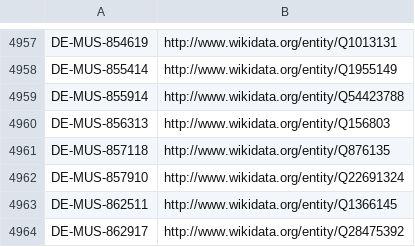
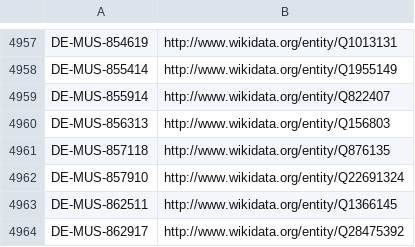
Before and after one commit to hbz/lookup-tables, a CSV file: data/isil2wikidata.csv, drawn as a sheet; only a part is shown, gaps mark what is left out.

Commit message:
Update isil2wikidata

```diff
--- a/data/isil2wikidata.csv
+++ b/data/isil2wikidata.csv
@@ -4958,3 +4958,3 @@
 "DE-MUS-855414"	http://www.wikidata.org/entity/Q1955149
-"DE-MUS-855914"	http://www.wikidata.org/entity/Q54423788
+"DE-MUS-855914"	http://www.wikidata.org/entity/Q822407
 "DE-MUS-856313"	http://www.wikidata.org/entity/Q156803
```
